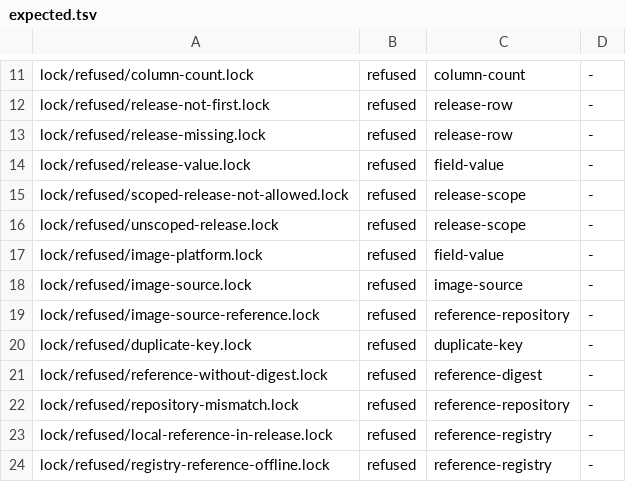
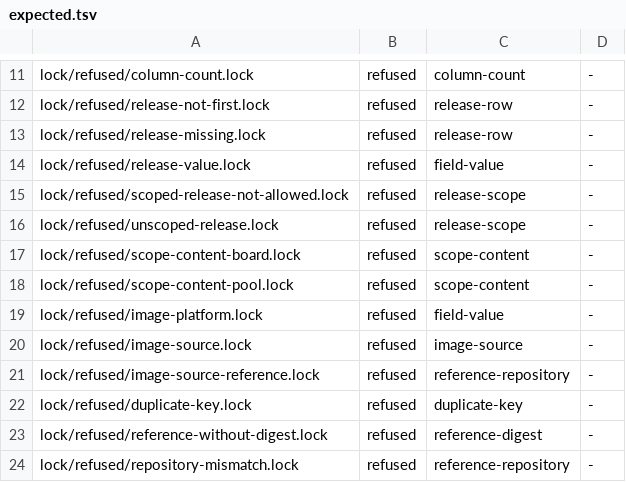
Before and after one commit to micaoss/mica, a TSV file: docs/design/release-lock/vectors/expected.tsv, drawn as a sheet; only a part is shown, gaps mark what is left out; the shorter side is filled out with more unchanged rows; the diff names each change by its address in the sheet, - before the commit and + after, or states it on an @@ line.

Commit message:
Release lock: a scoped mica-boards lock holds only its board (scope-content)
Every board row of a scoped mica-boards lock names the scope's board and
every pool tag is pool.<scope>.<arch>.<...>; the checker refuses anything
else as scope-content, with one refused vector each.

```diff
--- a/docs/design/release-lock/vectors/expected.tsv
+++ b/docs/design/release-lock/vectors/expected.tsv
+row 17: lock/refused/scope-content-board.lock | refused | scope-content | -
+row 18: lock/refused/scope-content-pool.lock | refused | scope-content | -
```
Also changed, not shown: 6 other files.
